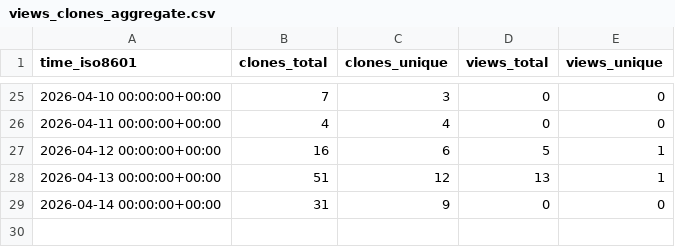
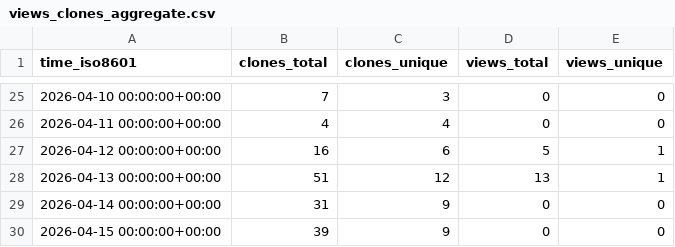
Before and after one commit to TheBinaryBjorn/desktop-companion, a CSV file: TheBinaryBjorn/desktop-companion/ghrs-data/views_clones_aggregate.csv, drawn as a sheet; only a part is shown, gaps mark what is left out; the diff names each change by its address in the sheet, - before the commit and + after, or states it on an @@ line.

```diff
--- a/TheBinaryBjorn/desktop-companion/ghrs-data/views_clones_aggregate.csv
+++ b/TheBinaryBjorn/desktop-companion/ghrs-data/views_clones_aggregate.csv
+row 30: 2026-04-15 00:00:00+00:00 | 39 | 9 | 0 | 0
```
Also changed, not shown: 1 other file.
